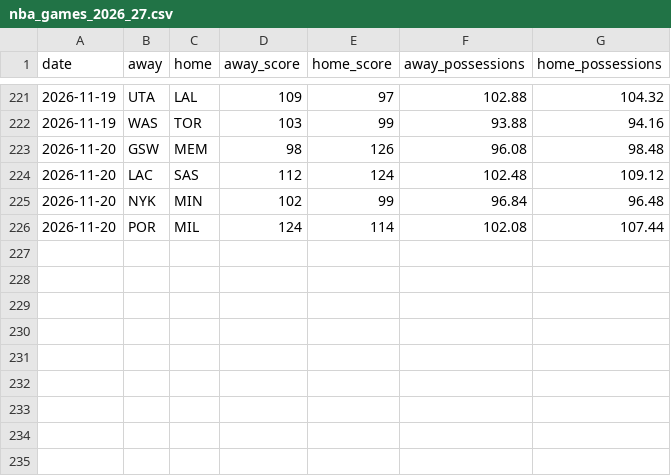
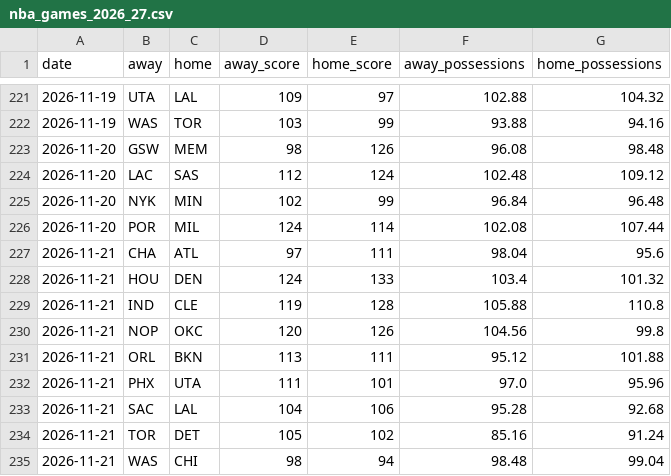
Before and after one commit to melvinjamesjackson-blip/sharp-handicapper-nba, a CSV file: data/nba_games_2026_27.csv, drawn as a sheet; only a part is shown, gaps mark what is left out.

```diff
--- a/data/nba_games_2026_27.csv
+++ b/data/nba_games_2026_27.csv
@@ -226 +226,10 @@ date,away,home,away_score,home_score,away_possessions,home_possessions
 2026-11-20,POR,MIL,124,114,102.08,107.44
+2026-11-21,CHA,ATL,97,111,98.04,95.6
+2026-11-21,HOU,DEN,124,133,103.4,101.32
+2026-11-21,IND,CLE,119,128,105.88,110.8
+2026-11-21,NOP,OKC,120,126,104.56,99.8
+2026-11-21,ORL,BKN,113,111,95.12,101.88
+2026-11-21,PHX,UTA,111,101,97.0,95.96
+2026-11-21,SAC,LAL,104,106,95.28,92.68
+2026-11-21,TOR,DET,105,102,85.16,91.24
+2026-11-21,WAS,CHI,98,94,98.48,99.04
```
Also changed, not shown: 1 other file.
